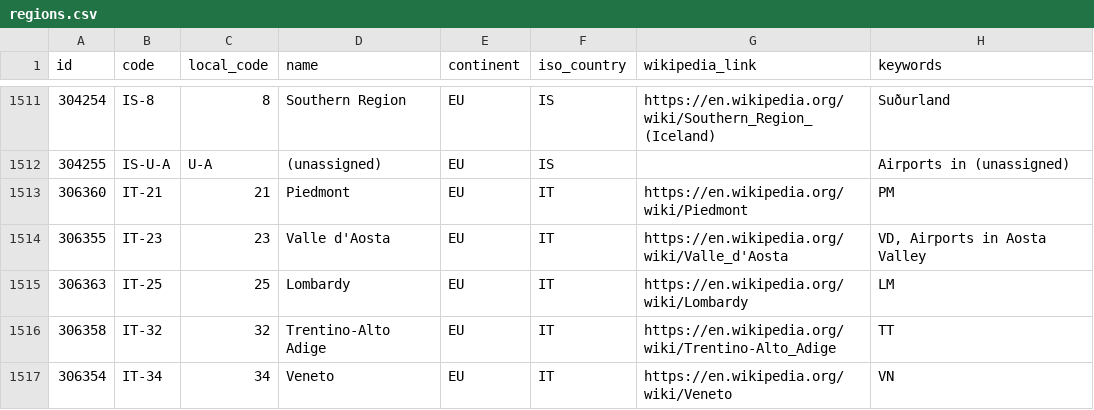
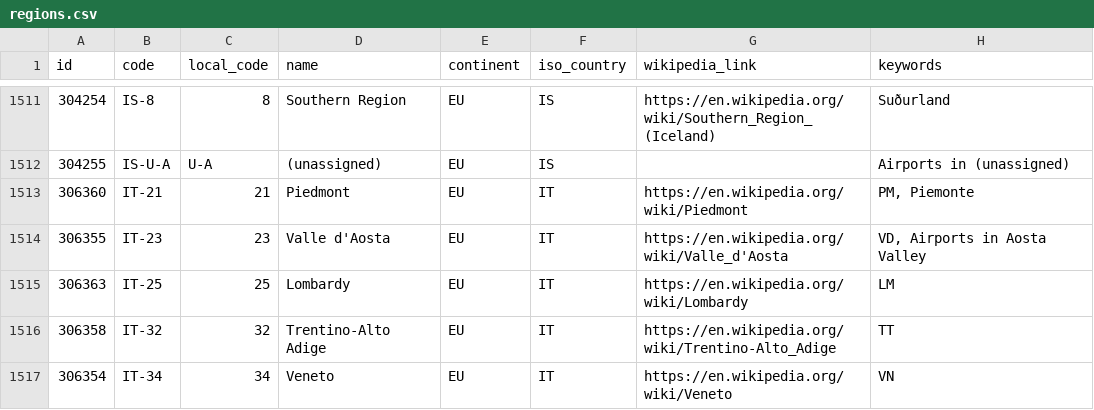
Before and after one commit to davidmegginson/ourairports-data, a CSV file: regions.csv, drawn as a sheet; only a part is shown, gaps mark what is left out.

Commit message:
data update

```diff
--- a/regions.csv
+++ b/regions.csv
@@ -1512,3 +1512,3 @@
 304255,"IS-U-A","U-A","(unassigned)","EU","IS",,"Airports in (unassigned)"
-306360,"IT-21",21,"Piedmont","EU","IT","https://en.wikipedia.org/wiki/Piedmont","PM"
+306360,"IT-21",21,"Piedmont","EU","IT","https://en.wikipedia.org/wiki/Piedmont","PM, Piemonte"
 306355,"IT-23",23,"Valle d'Aosta","EU","IT","https://en.wikipedia.org/wiki/Valle_d'Aosta","VD, Airports in Aosta Valley"
```
Also changed, not shown: 1 other file.
